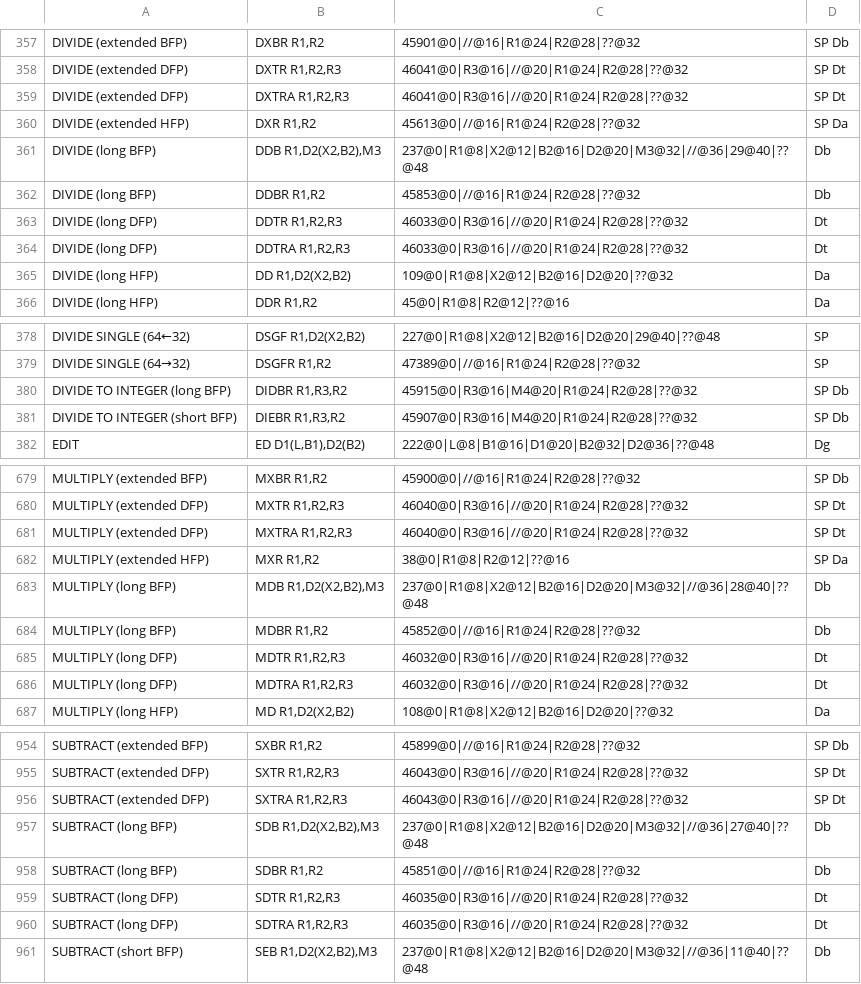
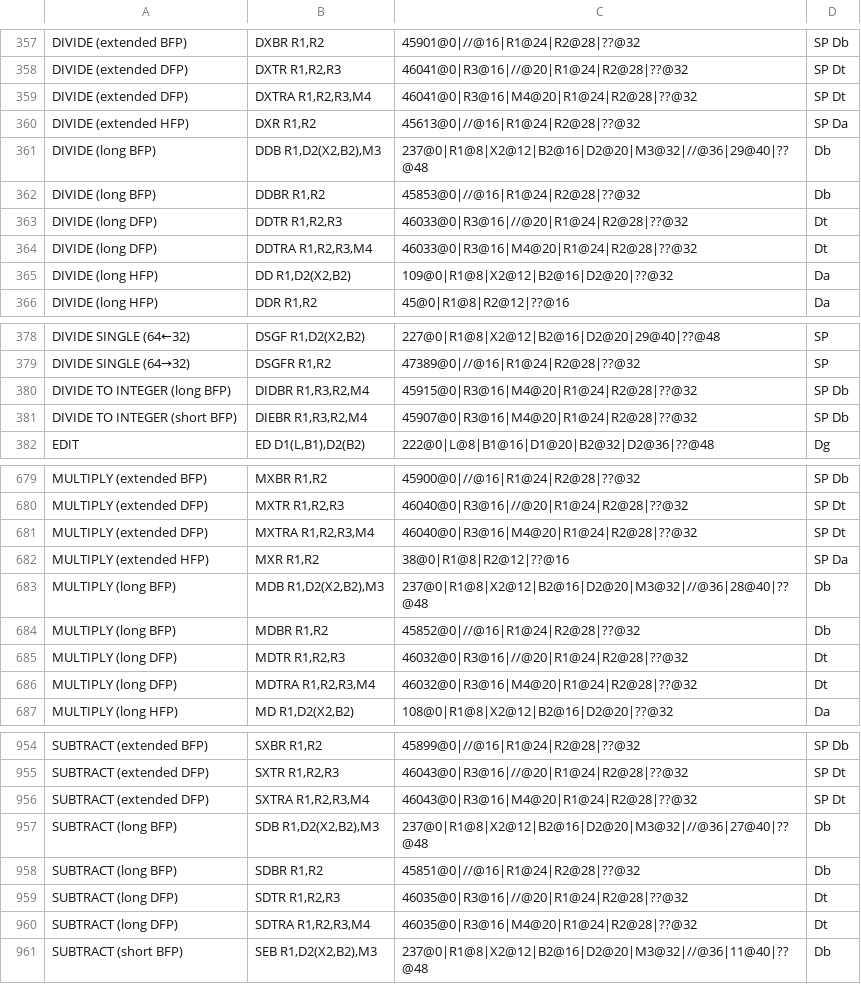
Before and after one commit to srinivas-pokala/arch, a CSV file: s390x/s390x.csv, drawn as a sheet; only a part is shown, gaps mark what is left out; the diff covers the shown part only.

```diff
--- a/s390x/s390x.csv
+++ b/s390x/s390x.csv
@@ -358,3 +358,3 @@
 "DIVIDE (extended DFP)","DXTR R1,R2,R3","46041@0|R3@16|//@20|R1@24|R2@28|??@32","SP Dt"
-"DIVIDE (extended DFP)","DXTRA R1,R2,R3","46041@0|R3@16|//@20|R1@24|R2@28|??@32","SP Dt"
+"DIVIDE (extended DFP)","DXTRA R1,R2,R3,M4","46041@0|R3@16|M4@20|R1@24|R2@28|??@32","SP Dt"
 "DIVIDE (extended HFP)","DXR R1,R2","45613@0|//@16|R1@24|R2@28|??@32","SP Da"
@@ -363,3 +363,3 @@
 "DIVIDE (long DFP)","DDTR R1,R2,R3","46033@0|R3@16|//@20|R1@24|R2@28|??@32","Dt"
-"DIVIDE (long DFP)","DDTRA R1,R2,R3","46033@0|R3@16|//@20|R1@24|R2@28|??@32","Dt"
+"DIVIDE (long DFP)","DDTRA R1,R2,R3,M4","46033@0|R3@16|M4@20|R1@24|R2@28|??@32","Dt"
 "DIVIDE (long HFP)","DD R1,D2(X2,B2)","109@0|R1@8|X2@12|B2@16|D2@20|??@32","Da"
@@ -379,4 +379,4 @@
 "DIVIDE SINGLE (64→32)","DSGFR R1,R2","47389@0|//@16|R1@24|R2@28|??@32","SP"
-"DIVIDE TO INTEGER (long BFP)","DIDBR R1,R3,R2","45915@0|R3@16|M4@20|R1@24|R2@28|??@32","SP Db"
-"DIVIDE TO INTEGER (short BFP)","DIEBR R1,R3,R2","45907@0|R3@16|M4@20|R1@24|R2@28|??@32","SP Db"
+"DIVIDE TO INTEGER (long BFP)","DIDBR R1,R3,R2,M4","45915@0|R3@16|M4@20|R1@24|R2@28|??@32","SP Db"
+"DIVIDE TO INTEGER (short BFP)","DIEBR R1,R3,R2,M4","45907@0|R3@16|M4@20|R1@24|R2@28|??@32","SP Db"
 "EDIT","ED D1(L,B1),D2(B2)","222@0|L@8|B1@16|D1@20|B2@32|D2@36|??@48","Dg"
@@ -680,3 +680,3 @@
 "MULTIPLY (extended DFP)","MXTR R1,R2,R3","46040@0|R3@16|//@20|R1@24|R2@28|??@32","SP Dt"
-"MULTIPLY (extended DFP)","MXTRA R1,R2,R3","46040@0|R3@16|//@20|R1@24|R2@28|??@32","SP Dt"
+"MULTIPLY (extended DFP)","MXTRA R1,R2,R3,M4","46040@0|R3@16|M4@20|R1@24|R2@28|??@32","SP Dt"
 "MULTIPLY (extended HFP)","MXR R1,R2","38@0|R1@8|R2@12|??@16","SP Da"
@@ -685,3 +685,3 @@
 "MULTIPLY (long DFP)","MDTR R1,R2,R3","46032@0|R3@16|//@20|R1@24|R2@28|??@32","Dt"
-"MULTIPLY (long DFP)","MDTRA R1,R2,R3","46032@0|R3@16|//@20|R1@24|R2@28|??@32","Dt"
+"MULTIPLY (long DFP)","MDTRA R1,R2,R3,M4","46032@0|R3@16|M4@20|R1@24|R2@28|??@32","Dt"
 "MULTIPLY (long HFP)","MD R1,D2(X2,B2)","108@0|R1@8|X2@12|B2@16|D2@20|??@32","Da"
@@ -955,3 +955,3 @@
 "SUBTRACT (extended DFP)","SXTR R1,R2,R3","46043@0|R3@16|//@20|R1@24|R2@28|??@32","SP Dt"
-"SUBTRACT (extended DFP)","SXTRA R1,R2,R3","46043@0|R3@16|//@20|R1@24|R2@28|??@32","SP Dt"
+"SUBTRACT (extended DFP)","SXTRA R1,R2,R3,M4","46043@0|R3@16|M4@20|R1@24|R2@28|??@32","SP Dt"
 "SUBTRACT (long BFP)","SDB R1,D2(X2,B2),M3","237@0|R1@8|X2@12|B2@16|D2@20|M3@32|//@36|27@40|??@48","Db"
@@ -959,3 +959,3 @@
 "SUBTRACT (long DFP)","SDTR R1,R2,R3","46035@0|R3@16|//@20|R1@24|R2@28|??@32","Dt"
-"SUBTRACT (long DFP)","SDTRA R1,R2,R3","46035@0|R3@16|//@20|R1@24|R2@28|??@32","Dt"
+"SUBTRACT (long DFP)","SDTRA R1,R2,R3,M4","46035@0|R3@16|M4@20|R1@24|R2@28|??@32","Dt"
 "SUBTRACT (short BFP)","SEB R1,D2(X2,B2),M3","237@0|R1@8|X2@12|B2@16|D2@20|M3@32|//@36|11@40|??@48","Db"
```
Also changed, not shown: 25 edited cells elsewhere in this file.
